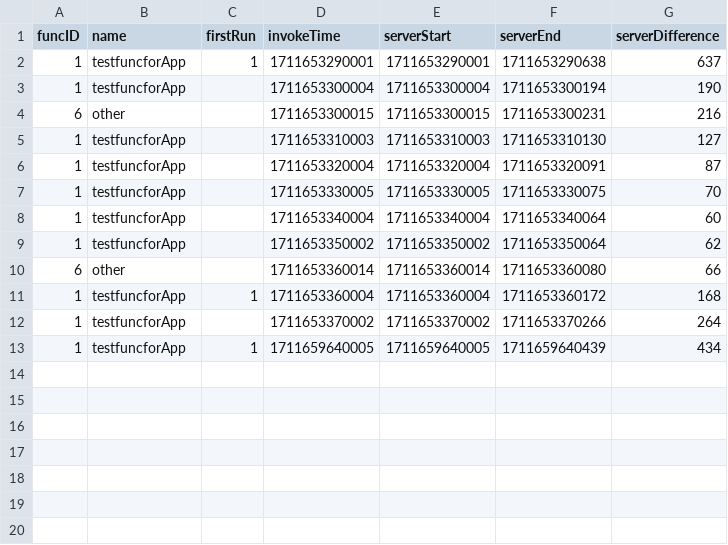
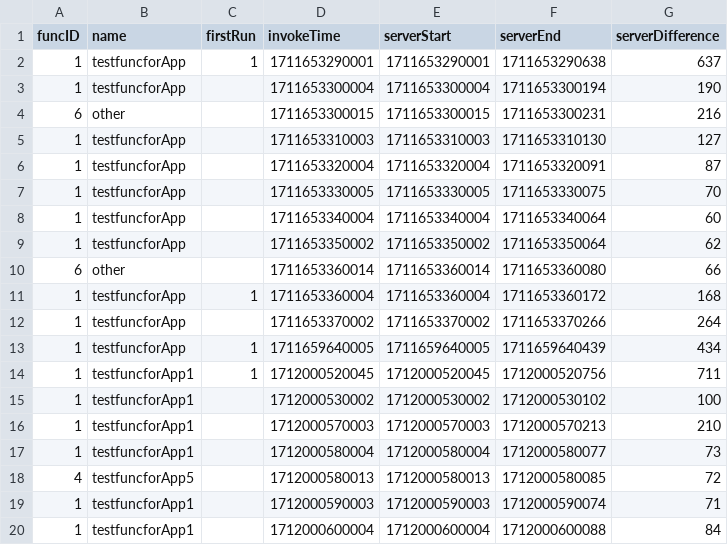
Before and after one commit to oslabs-beta/LatenSee, a CSV file: server/storage/data.csv, drawn as a sheet; the diff names each change by its address in the sheet, - before the commit and + after, or states it on an @@ line.

Commit message:
completed getting data for chart

```diff
--- a/server/storage/data.csv
+++ b/server/storage/data.csv
+row 14: 1 | testfuncforApp1 | 1 | 1712000520045 | 1712000520045 | 1712000520756 | 711
+row 15: 1 | testfuncforApp1 |  | 1712000530002 | 1712000530002 | 1712000530102 | 100
+row 16: 1 | testfuncforApp1 |  | 1712000570003 | 1712000570003 | 1712000570213 | 210
+row 17: 1 | testfuncforApp1 |  | 1712000580004 | 1712000580004 | 1712000580077 | 73
+row 18: 4 | testfuncforApp5 |  | 1712000580013 | 1712000580013 | 1712000580085 | 72
+row 19: 1 | testfuncforApp1 |  | 1712000590003 | 1712000590003 | 1712000590074 | 71
+row 20: 1 | testfuncforApp1 |  | 1712000600004 | 1712000600004 | 1712000600088 | 84
```
Also changed, not shown: server/storage/abc123.csv, 2 other files.
